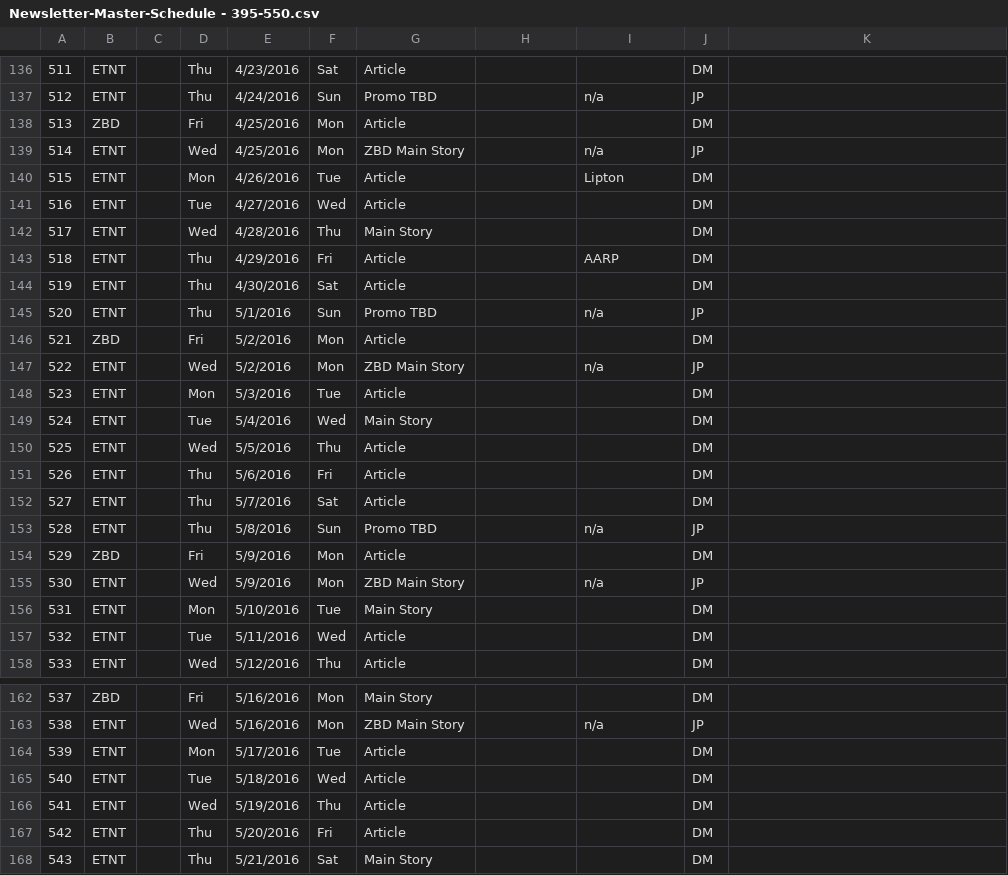
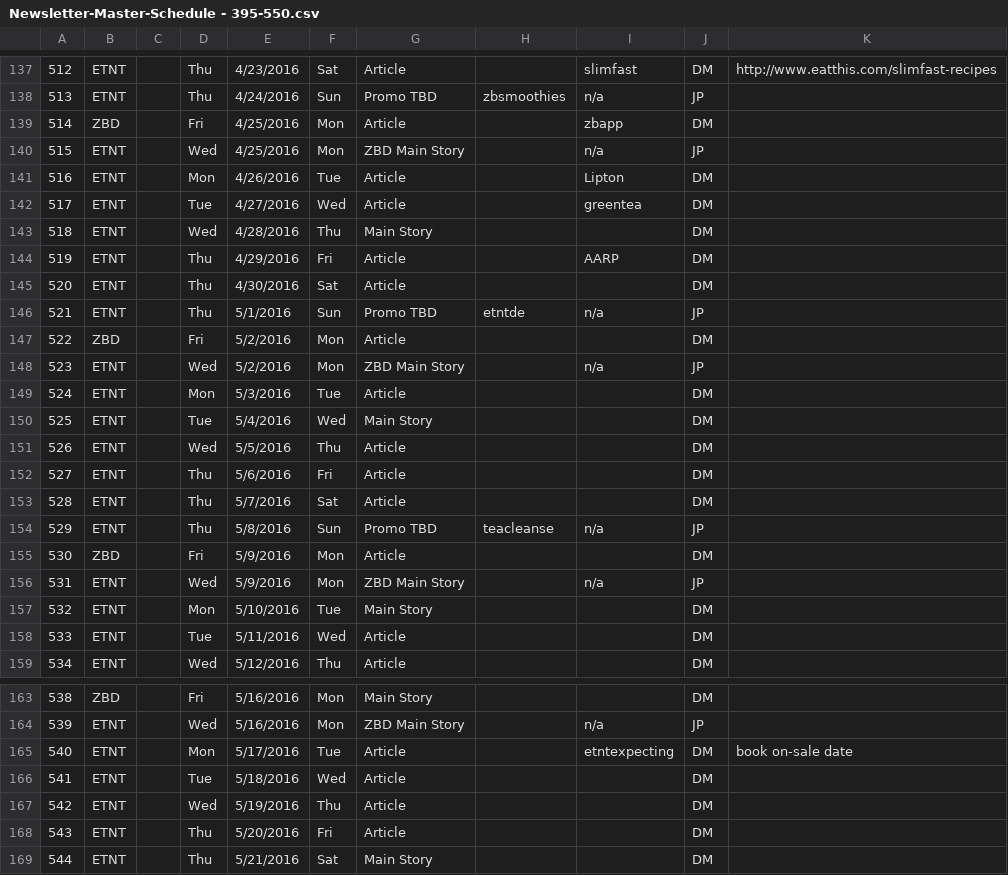
Before and after one commit to danielcohencode/Daniels-Desktop-Scripts, a CSV file: NewsletterResources/Newsletter-Master-Schedule - 395-550.csv, drawn as a sheet; only a part is shown, gaps mark what is left out; addresses are those after the commit; the diff covers the shown part only; the diff names each change by its address in the sheet, - before the commit and + after, or states it on an @@ line.

```diff
--- a/NewsletterResources/Newsletter-Master-Schedule - 395-550.csv
+++ b/NewsletterResources/Newsletter-Master-Schedule - 395-550.csv
@@ column A renumbered from row 134 down @@
-I137: (empty)
+I137: slimfast
-K137: (empty)
+K137: http://www.eatthis.com/slimfast-recipes
-H138: (empty)
+H138: zbsmoothies
-I139: (empty)
+I139: zbapp
-I142: (empty)
+I142: greentea
-H146: (empty)
+H146: etntde
-H154: (empty)
+H154: teacleanse
-I165: (empty)
+I165: etntexpecting
-K165: (empty)
+K165: book on-sale date
```
Also changed, not shown: 1 added row and 35 edited cells elsewhere in this file, 12 other files.
